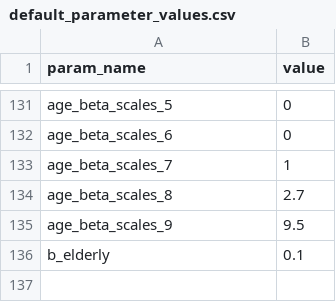
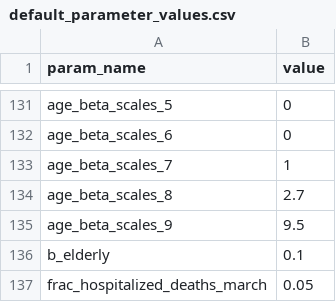
Before and after one commit to cobeylab/covid_IL, a CSV file: Inference/grid_search_external/default_parameter_values.csv, drawn as a sheet; only a part is shown, gaps mark what is left out; the diff names each change by its address in the sheet, - before the commit and + after, or states it on an @@ line.

Commit message:
Added march underreporting parameter

```diff
--- a/Inference/grid_search_external/default_parameter_values.csv
+++ b/Inference/grid_search_external/default_parameter_values.csv
+row 137: frac_hospitalized_deaths_march | 0.05
```
